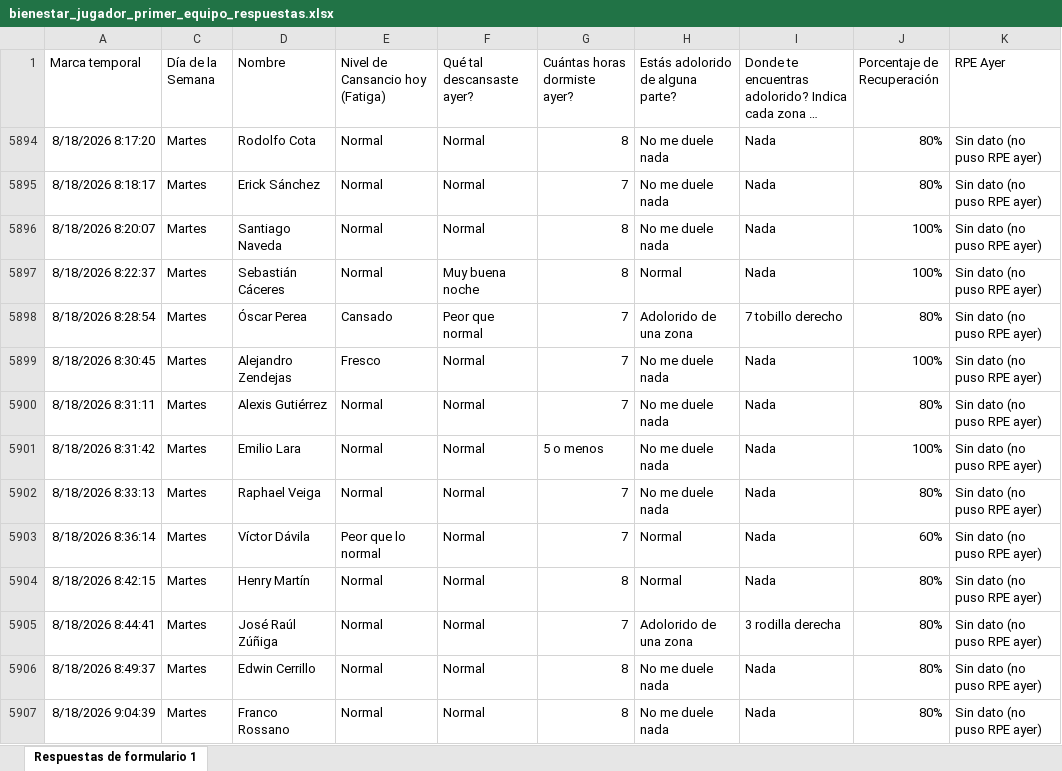
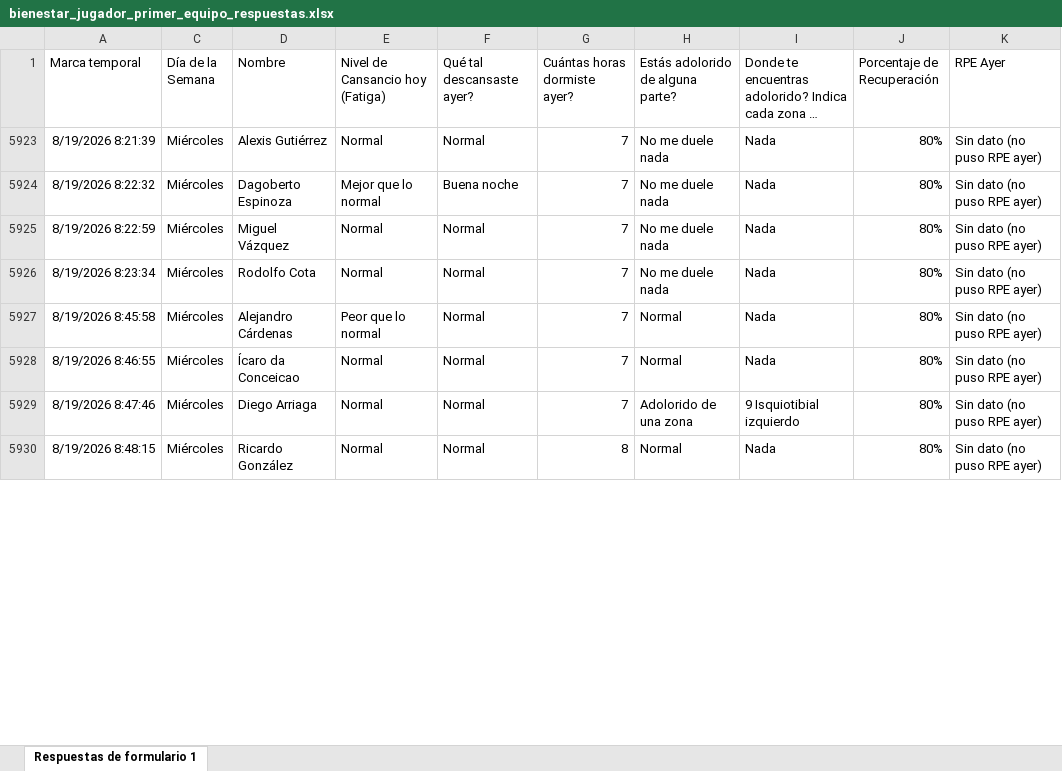
Before and after one commit to mr2293/dashboard_cargas, an Excel workbook: data/bienestar_jugador_primer_equipo_respuestas.xlsx, sheet Respuestas de formulario 1, drawn as a sheet; only a part is shown; long unchanged cells end in …; values as stored, in another font and other column widths than the file's, no borders; charts and pictures and conditional formats and table styles not drawn; removed rows and columns are numbered as before the commit, all else as after; the diff covers the shown part only; the diff names each change by its address in the sheet, - before the commit and + after, or states it on an @@ line.

```diff
--- a/data/bienestar_jugador_primer_equipo_respuestas.xlsx (sheet Respuestas de formulario 1)
+++ b/data/bienestar_jugador_primer_equipo_respuestas.xlsx (sheet Respuestas de formulario 1)
@@ row 5894 hidden: 8/18/2026 8:17:20 | Martes | Rodolfo Cota | Normal | Normal | 8 | No me duele nada | Nada | 80% | Sin dato (no puso RPE ayer) @@
-A5923 (Marca temporal): 8/18/2026 8:18:17
+A5923 (Marca temporal): 8/19/2026 8:21:39
-C5923 (Día de la Semana): Martes
+C5923 (Día de la Semana): Miércoles
-D5923 (Nombre): Erick Sánchez
+D5923 (Nombre): Alexis Gutiérrez
@@ row 5896 hidden: 8/18/2026 8:20:07 | Martes | Santiago Naveda | Normal | Normal | 8 | No me duele nada | Nada | 100% | Sin dato (no puso RPE ayer) @@
@@ row 5897 hidden: 8/18/2026 8:22:37 | Martes | Sebastián Cáceres | Normal | Muy buena noche | 8 | Normal | Nada | 100% | Sin dato (no puso RPE ayer) @@
@@ row 5898 hidden: 8/18/2026 8:28:54 | Martes | Óscar Perea | Cansado | Peor que normal | 7 | Adolorido de una zona | 7 tobillo derecho | 80% | Sin dato (no puso RPE ayer) @@
@@ row 5899 hidden: 8/18/2026 8:30:45 | Martes | Alejandro Zendejas | Fresco | Normal | 7 | No me duele nada | Nada | 100% | Sin dato (no puso RPE ayer) @@
+row 5924: 8/19/2026 8:22:32 | Miércoles | Dagoberto Espinoza | Mejor que lo normal | Buena noche | 7 | No me duele nada | Nada | 80% | Sin dato (no puso RPE ayer)
-A5925 (Marca temporal): 8/18/2026 8:31:11
+A5925 (Marca temporal): 8/19/2026 8:22:59
-C5925 (Día de la Semana): Martes
+C5925 (Día de la Semana): Miércoles
-D5925 (Nombre): Alexis Gutiérrez
+D5925 (Nombre): Miguel Vázquez
@@ row 5901 hidden: 8/18/2026 8:31:42 | Martes | Emilio Lara | Normal | Normal | 5 o menos | No me duele nada | Nada | 100% | Sin dato (no puso RPE ayer) @@
-A5926 (Marca temporal): 8/18/2026 8:33:13
+A5926 (Marca temporal): 8/19/2026 8:23:34
-C5926:C5930 (Día de la Semana): Martes
+C5926:C5930 (Día de la Semana): Miércoles
-D5926 (Nombre): Raphael Veiga
+D5926 (Nombre): Rodolfo Cota
-A5927 (Marca temporal): 8/18/2026 8:36:14
+A5927 (Marca temporal): 8/19/2026 8:45:58
-D5927 (Nombre): Víctor Dávila
+D5927 (Nombre): Alejandro Cárdenas
-J5927 (Porcentaje de Recuperación): 60%
+J5927 (Porcentaje de Recuperación): 80%
-A5928 (Marca temporal): 8/18/2026 8:42:15
+A5928 (Marca temporal): 8/19/2026 8:46:55
-D5928 (Nombre): Henry Martín
+D5928 (Nombre): Ícaro da Conceicao
-G5928 (Cuántas horas dormiste ayer?): 8
+G5928 (Cuántas horas dormiste ayer?): 7
-A5929 (Marca temporal): 8/18/2026 8:44:41
+A5929 (Marca temporal): 8/19/2026 8:47:46
-D5929 (Nombre): José Raúl Zúñiga
+D5929 (Nombre): Diego Arriaga
-I5929: 3 rodilla derecha
+I5929: 9 Isquiotibial izquierdo
-A5930 (Marca temporal): 8/18/2026 8:49:37
+A5930 (Marca temporal): 8/19/2026 8:48:15
-D5930 (Nombre): Edwin Cerrillo
+D5930 (Nombre): Ricardo González
-H5930 (Estás adolorido de alguna parte?): No me duele nada
+H5930 (Estás adolorido de alguna parte?): Normal
@@ row 5907 hidden: 8/18/2026 9:04:39 | Martes | Franco Rossano | Normal | Normal | 8 | No me duele nada | Nada | 80% | Sin dato (no puso RPE ayer) @@
```
Also changed, not shown: 3 added rows, 6 hidden or unhidden rows and 39 edited cells elsewhere in this sheet, hidden cells, data/rpe_primera.xlsx.
